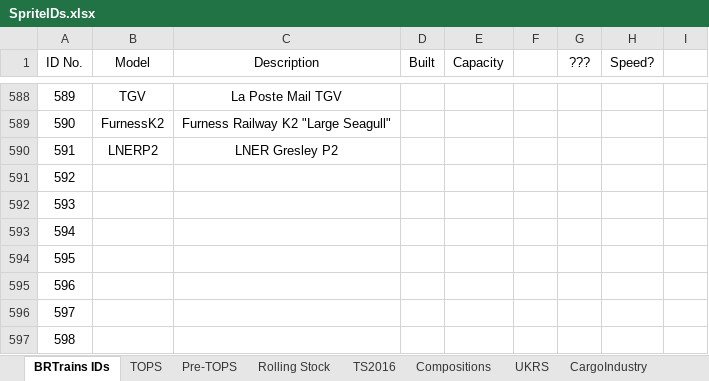
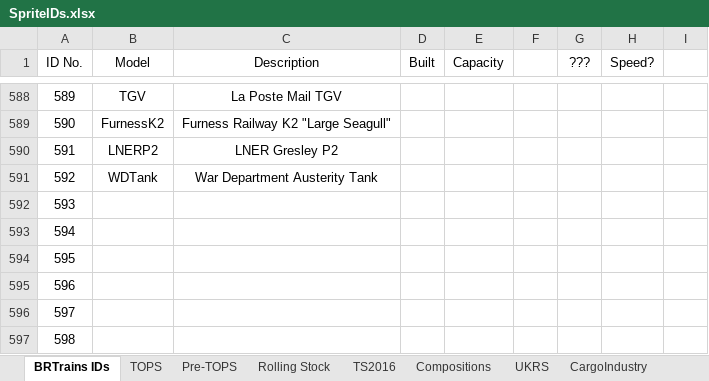
Before and after one commit to BRTrains/BRTrains2, an Excel workbook: docs/SpriteIDs.xlsx, sheet BRTrains IDs, drawn as a sheet; only a part is shown, gaps mark what is left out; values as stored, in another font and other column widths than the file's, no borders; the diff names each change by its address in the sheet, - before the commit and + after, or states it on an @@ line.

Commit message:
Added War Department "Austerity Tank"

```diff
--- a/docs/SpriteIDs.xlsx (sheet BRTrains IDs)
+++ b/docs/SpriteIDs.xlsx (sheet BRTrains IDs)
-B591 (Model): (empty)
+B591 (Model): WDTank
-C591 (Description): (empty)
+C591 (Description): War Department Austerity Tank
```
Also changed, not shown: 5 other files.
